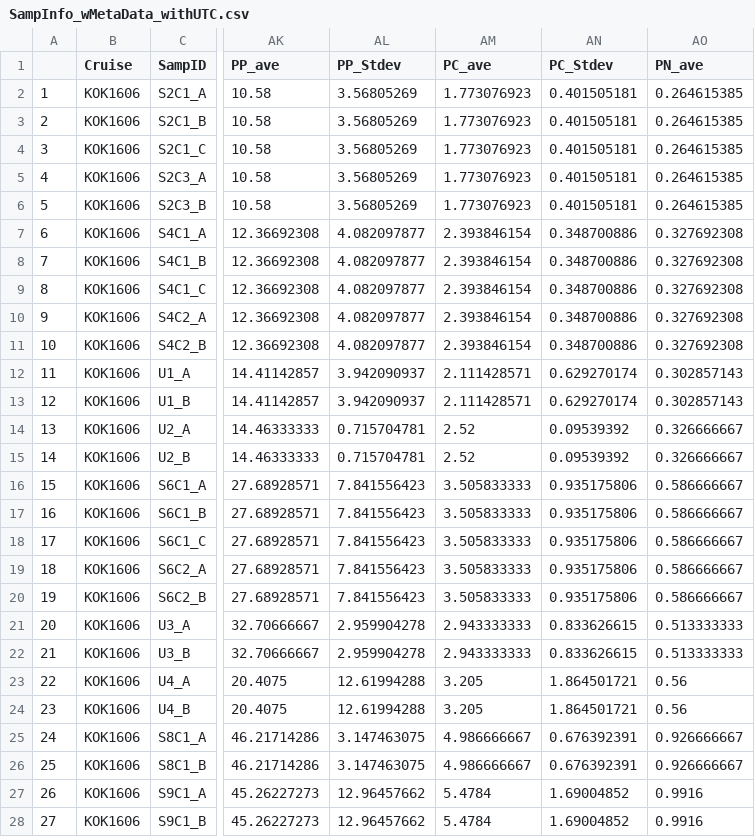
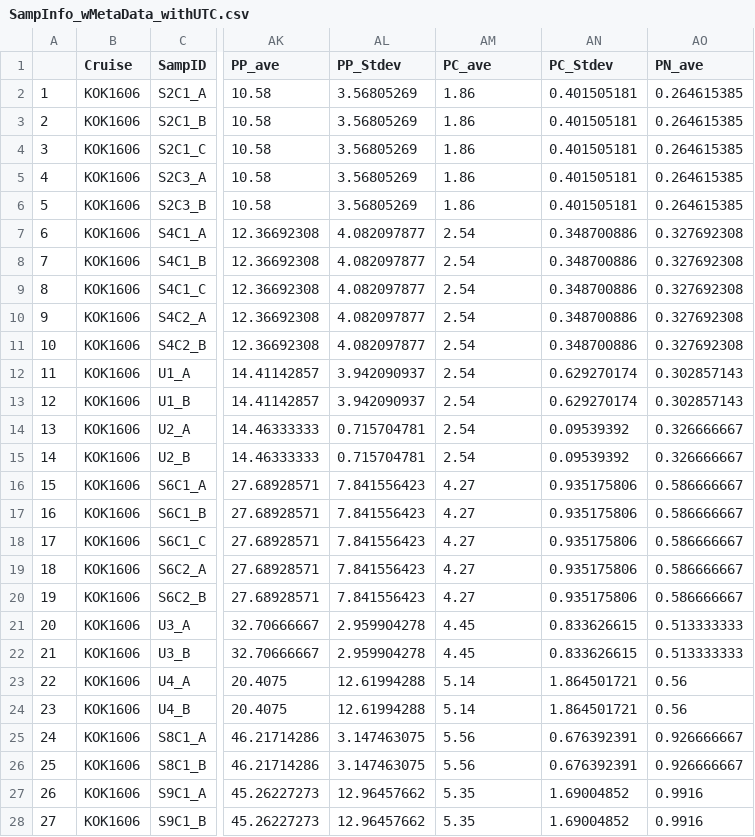
Before and after one commit to kheal/Gradients1_SemiTargeted3, a CSV file: MetaData/SampInfo_wMetaData_withUTC.csv, drawn as a sheet; only a part is shown, gaps mark what is left out; the diff covers the shown part only; the diff names each change by its address in the sheet, - before the commit and + after, or states it on an @@ line.

```diff
--- a/MetaData/SampInfo_wMetaData_withUTC.csv
+++ b/MetaData/SampInfo_wMetaData_withUTC.csv
-AM2:AM6 (PC_ave): 1.773076923
+AM2:AM6 (PC_ave): 1.86
-AM7:AM11 (PC_ave): 2.393846154
+AM7:AM11 (PC_ave): 2.54
-AM12:AM13 (PC_ave): 2.111428571
+AM12:AM13 (PC_ave): 2.54
-AM14:AM15 (PC_ave): 2.52
+AM14:AM15 (PC_ave): 2.54
-AM16:AM20 (PC_ave): 3.505833333
+AM16:AM20 (PC_ave): 4.27
-AM21:AM22 (PC_ave): 2.943333333
+AM21:AM22 (PC_ave): 4.45
-AM23:AM24 (PC_ave): 3.205
+AM23:AM24 (PC_ave): 5.14
-AM25:AM26 (PC_ave): 4.986666667
+AM25:AM26 (PC_ave): 5.56
-AM27:AM28 (PC_ave): 5.4784
+AM27:AM28 (PC_ave): 5.35
```
Also changed, not shown: 25 edited cells elsewhere in this file, Intermediates/Culture_Intermediates/Quantified_MFSummary_cultures.csv, Intermediates/Culture_Intermediates/combined_wide_LogBioArea.csv, 23 other files.
